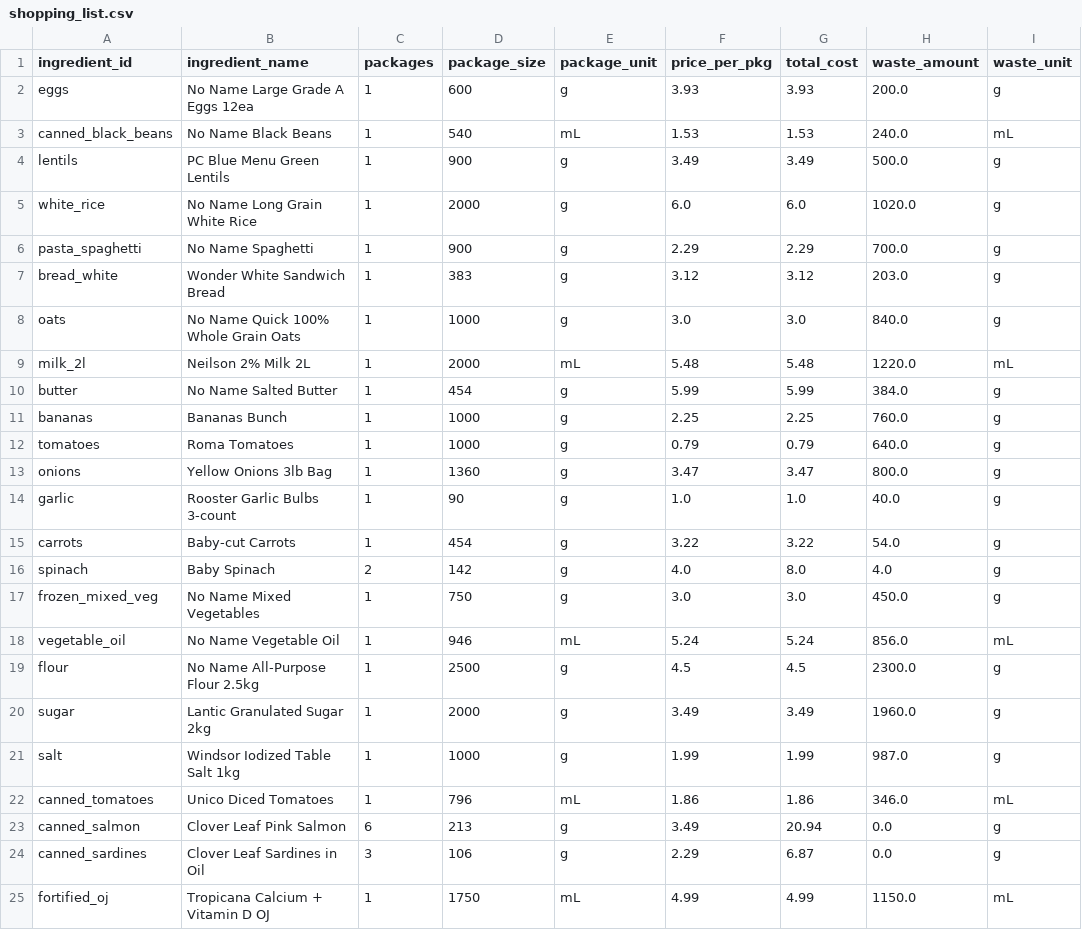
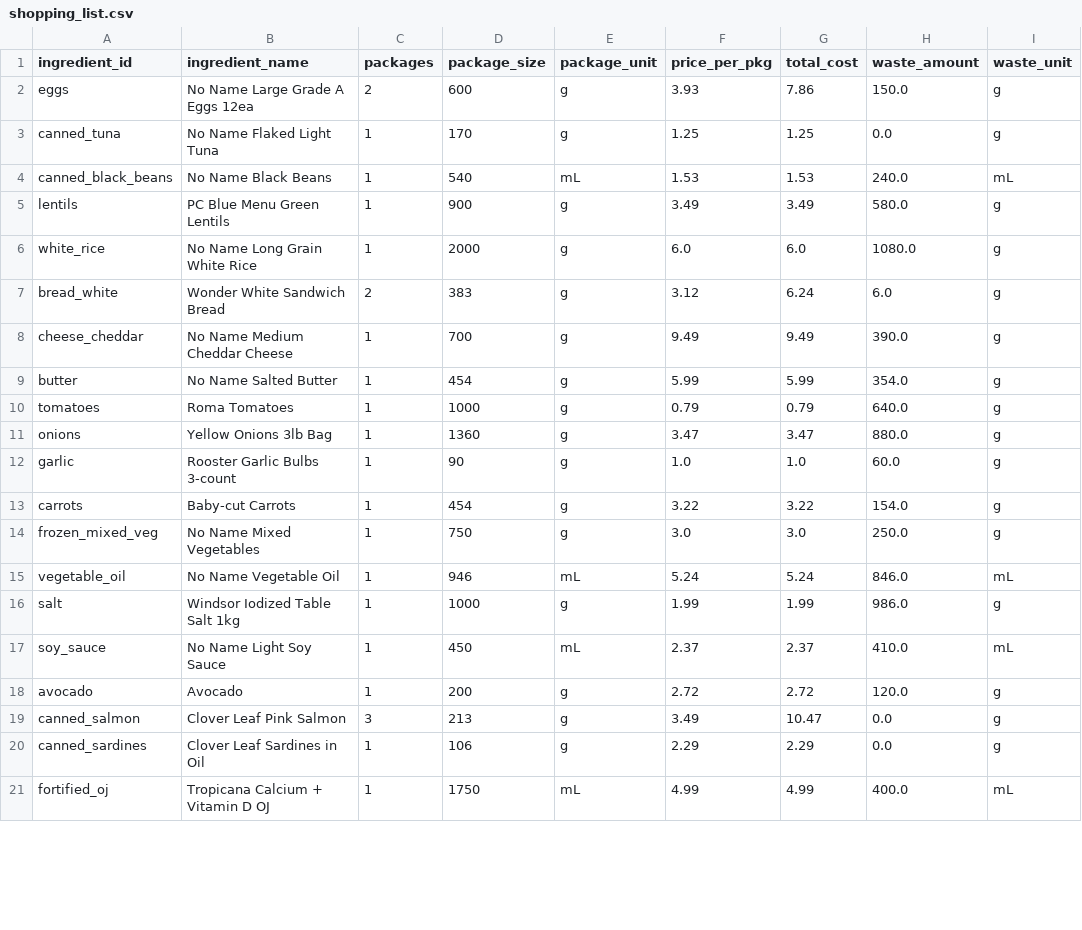
Before and after one commit to Omaraliriani/co_370, a CSV file: results/shopping_list.csv, drawn as a sheet; only a part is shown; the diff covers the shown part only.

```diff
--- a/results/shopping_list.csv
+++ b/results/shopping_list.csv
@@ -1,25 +1,21 @@
 ingredient_id,ingredient_name,packages,package_size,package_unit,price_per_pkg,total_cost,waste_amount,waste_unit
-eggs,No Name Large Grade A Eggs 12ea,1,600,g,3.93,3.93,200.0,g
+eggs,No Name Large Grade A Eggs 12ea,2,600,g,3.93,7.86,150.0,g
+canned_tuna,No Name Flaked Light Tuna,1,170,g,1.25,1.25,0.0,g
 canned_black_beans,No Name Black Beans,1,540,mL,1.53,1.53,240.0,mL
-lentils,PC Blue Menu Green Lentils,1,900,g,3.49,3.49,500.0,g
-white_rice,No Name Long Grain White Rice,1,2000,g,6.0,6.0,1020.0,g
-pasta_spaghetti,No Name Spaghetti,1,900,g,2.29,2.29,700.0,g
-bread_white,Wonder White Sandwich Bread,1,383,g,3.12,3.12,203.0,g
-oats,No Name Quick 100% Whole Grain Oats,1,1000,g,3.0,3.0,840.0,g
-milk_2l,Neilson 2% Milk 2L,1,2000,mL,5.48,5.48,1220.0,mL
-butter,No Name Salted Butter,1,454,g,5.99,5.99,384.0,g
-bananas,Bananas Bunch,1,1000,g,2.25,2.25,760.0,g
+lentils,PC Blue Menu Green Lentils,1,900,g,3.49,3.49,580.0,g
+white_rice,No Name Long Grain White Rice,1,2000,g,6.0,6.0,1080.0,g
+bread_white,Wonder White Sandwich Bread,2,383,g,3.12,6.24,6.0,g
+cheese_cheddar,No Name Medium Cheddar Cheese,1,700,g,9.49,9.49,390.0,g
+butter,No Name Salted Butter,1,454,g,5.99,5.99,354.0,g
 tomatoes,Roma Tomatoes,1,1000,g,0.79,0.79,640.0,g
-onions,Yellow Onions 3lb Bag,1,1360,g,3.47,3.47,800.0,g
-garlic,Rooster Garlic Bulbs 3-count,1,90,g,1.0,1.0,40.0,g
-carrots,Baby-cut Carrots,1,454,g,3.22,3.22,54.0,g
-spinach,Baby Spinach,2,142,g,4.0,8.0,4.0,g
-frozen_mixed_veg,No Name Mixed Vegetables,1,750,g,3.0,3.0,450.0,g
-vegetable_oil,No Name Vegetable Oil,1,946,mL,5.24,5.24,856.0,mL
-flour,No Name All-Purpose Flour 2.5kg,1,2500,g,4.5,4.5,2300.0,g
-sugar,Lantic Granulated Sugar 2kg,1,2000,g,3.49,3.49,1960.0,g
-salt,Windsor Iodized Table Salt 1kg,1,1000,g,1.99,1.99,987.0,g
-canned_tomatoes,Unico Diced Tomatoes,1,796,mL,1.86,1.86,346.0,mL
-canned_salmon,Clover Leaf Pink Salmon,6,213,g,3.49,20.94,0.0,g
-canned_sardines,Clover Leaf Sardines in Oil,3,106,g,2.29,6.87,0.0,g
-fortified_oj,Tropicana Calcium + Vitamin D OJ,1,1750,mL,4.99,4.99,1150.0,mL
+onions,Yellow Onions 3lb Bag,1,1360,g,3.47,3.47,880.0,g
+garlic,Rooster Garlic Bulbs 3-count,1,90,g,1.0,1.0,60.0,g
+carrots,Baby-cut Carrots,1,454,g,3.22,3.22,154.0,g
+frozen_mixed_veg,No Name Mixed Vegetables,1,750,g,3.0,3.0,250.0,g
+vegetable_oil,No Name Vegetable Oil,1,946,mL,5.24,5.24,846.0,mL
+salt,Windsor Iodized Table Salt 1kg,1,1000,g,1.99,1.99,986.0,g
+soy_sauce,No Name Light Soy Sauce,1,450,mL,2.37,2.37,410.0,mL
+avocado,Avocado,1,200,g,2.72,2.72,120.0,g
+canned_salmon,Clover Leaf Pink Salmon,3,213,g,3.49,10.47,0.0,g
+canned_sardines,Clover Leaf Sardines in Oil,1,106,g,2.29,2.29,0.0,g
+fortified_oj,Tropicana Calcium + Vitamin D OJ,1,1750,mL,4.99,4.99,400.0,mL
```
Also changed, not shown: 2 removed rows and 1 edited cell elsewhere in this file, results/meal_plan.csv, 14 other files.
